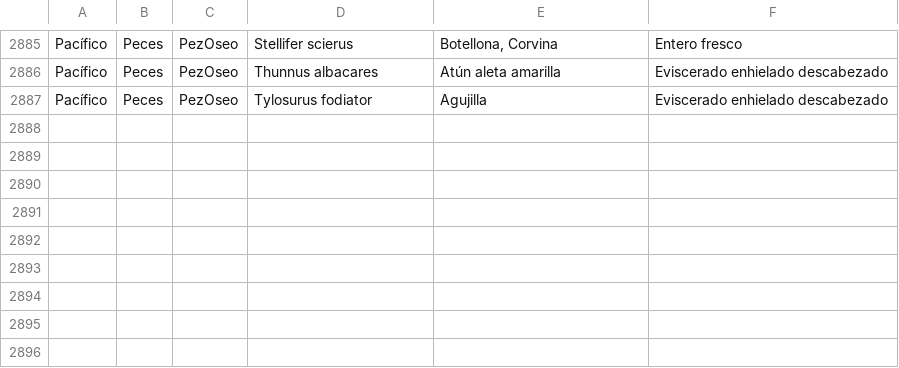
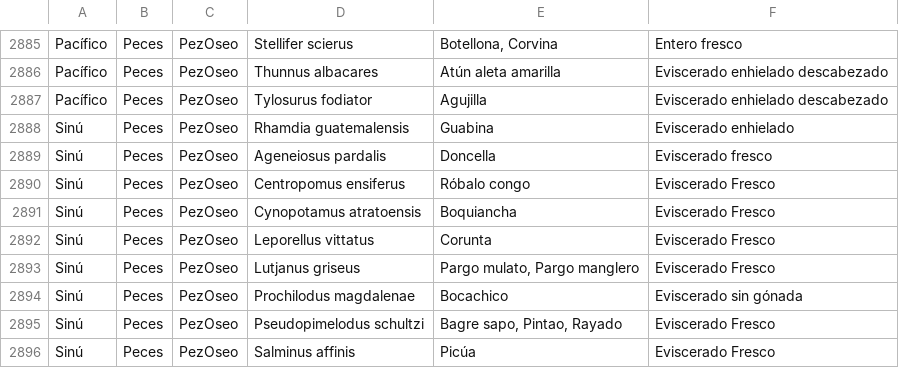
Before and after one commit to JesusCuriel21/Tabla_de_referencia_CyE, a CSV file: Forma de presentacion CyE.csv, drawn as a sheet; only a part is shown, gaps mark what is left out.

```diff
--- a/Forma de presentacion CyE.csv
+++ b/Forma de presentacion CyE.csv
@@ -2887 +2887,10 @@ Pacífico;Peces;PezOseo;Thunnus albacares;Atún aleta amarilla;Eviscerado enhiel
 Pacífico;Peces;PezOseo;Tylosurus fodiator;Agujilla;Eviscerado enhielado descabezado
+Sinú;Peces;PezOseo;Rhamdia guatemalensis;Guabina;Eviscerado enhielado
+Sinú;Peces;PezOseo;Ageneiosus pardalis;Doncella;Eviscerado fresco
+Sinú;Peces;PezOseo;Centropomus ensiferus;Róbalo congo;Eviscerado Fresco
+Sinú;Peces;PezOseo;Cynopotamus atratoensis;Boquiancha;Eviscerado Fresco
+Sinú;Peces;PezOseo;Leporellus vittatus;Corunta;Eviscerado Fresco
+Sinú;Peces;PezOseo;Lutjanus griseus;Pargo mulato, Pargo manglero;Eviscerado Fresco
+Sinú;Peces;PezOseo;Prochilodus magdalenae;Bocachico;Eviscerado sin gónada
+Sinú;Peces;PezOseo;Pseudopimelodus schultzi;Bagre sapo, Pintao, Rayado;Eviscerado Fresco
+Sinú;Peces;PezOseo;Salminus affinis;Picúa;Eviscerado Fresco
```
Also changed, not shown: Categoria comercial CyE.csv.
